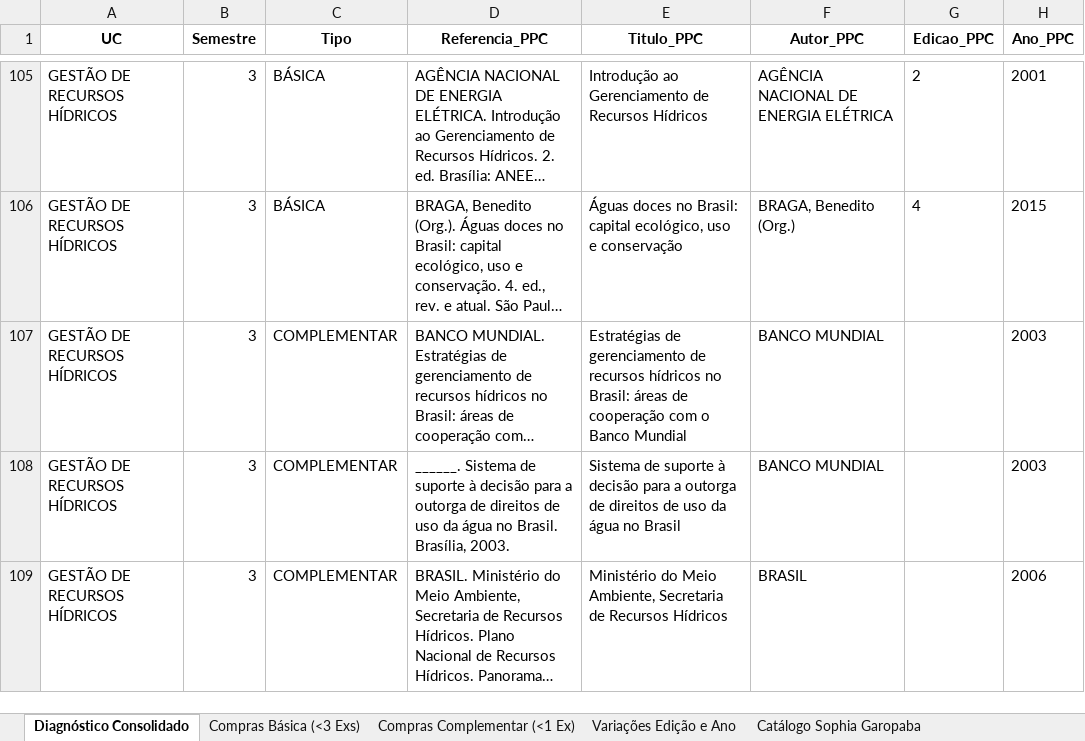
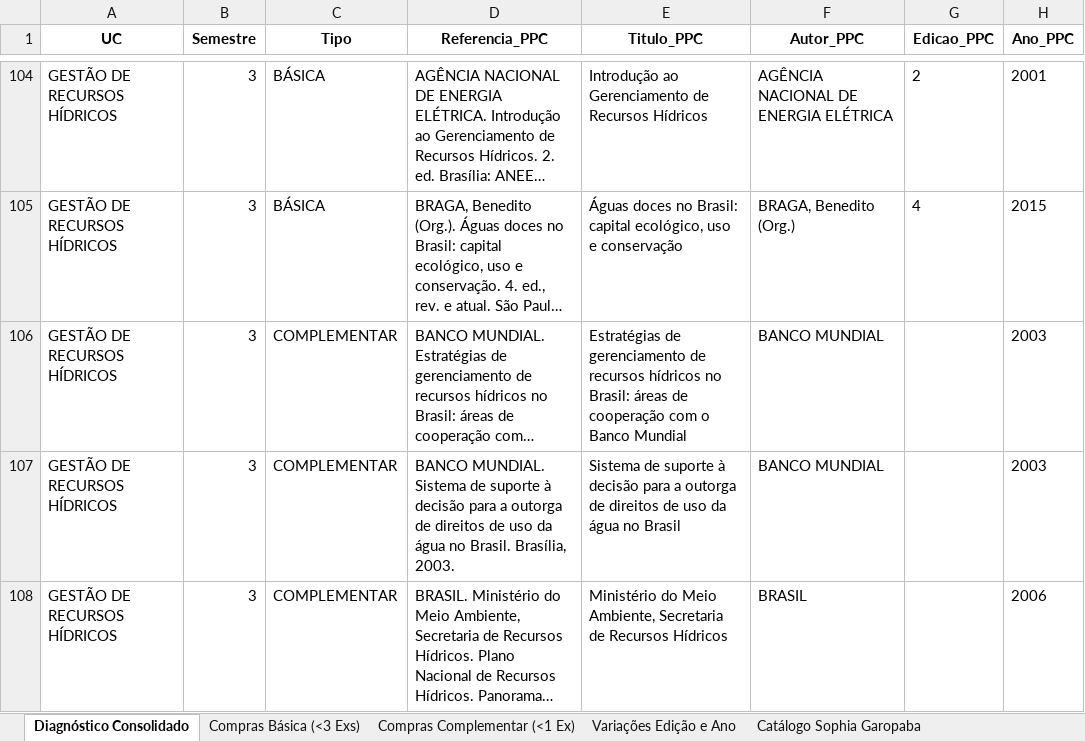
Before and after one commit to chameoandre/reformulacao-ppc-ifsc-2026, an Excel workbook: superior-gestao-ambiental/revisao-equipe/checagem-biblioteca/Analise_Bibliografica_PPC_vs_Acervo_Sophia_GA.xlsx, sheet Diagnóstico Consolidado, drawn as a sheet; only a part is shown, gaps mark what is left out; long unchanged cells end in …; values as stored, in another font and other column widths than the file's, no borders; addresses are those after the commit; the diff covers the shown part only; the diff names each change by its address in the sheet, - before the commit and + after, or states it on an @@ line.

Commit message:
Atualiza base de ementas e regenera relatorios com arquivos mais recentes de Gestao Ambiental

```diff
--- a/superior-gestao-ambiental/revisao-equipe/checagem-biblioteca/Analise_Bibliografica_PPC_vs_Acervo_Sophia_GA.xlsx (sheet Diagnóstico Consolidado)
+++ b/superior-gestao-ambiental/revisao-equipe/checagem-biblioteca/Analise_Bibliografica_PPC_vs_Acervo_Sophia_GA.xlsx (sheet Diagnóstico Consolidado)
-D107 (Referencia_PPC): ______. Sistema de…
+D107 (Referencia_PPC): BANCO MUNDIAL. Sistema de…
```
Also changed, not shown: 1 added row, 1 removed row and 4 edited cells elsewhere in this sheet, sheet Compras Complementar (<1 Ex), 8 other files.
